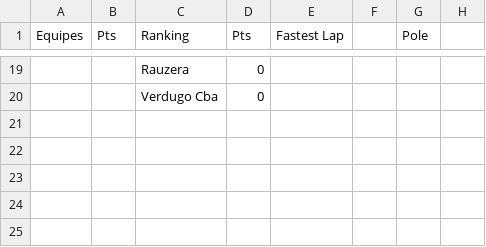
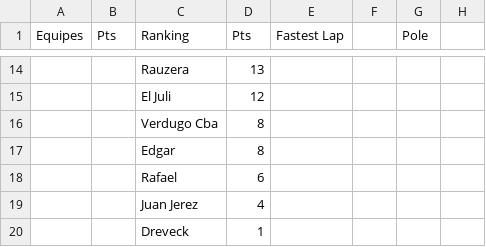
Before and after one commit to RAFBarbosa/top-sprint, a CSV file: public/data.csv, drawn as a sheet; only a part is shown, gaps mark what is left out; addresses are those after the commit; the diff covers the shown part only; the diff names each change by its address in the sheet, - before the commit and + after, or states it on an @@ line.

Commit message:
data standings bahrein

```diff
--- a/public/data.csv
+++ b/public/data.csv
-D14 (Pts): 0
+D14 (Pts): 13
+row 15:  |  | El Juli | 12
-D16 (Pts): 0
+D16 (Pts): 8
+row 17:  |  | Edgar | 8
+row 18:  |  | Rafael | 6
+row 19:  |  | Juan Jerez | 4
+row 20:  |  | Dreveck | 1
```
Also changed, not shown: 7 added rows, 12 removed rows and 14 edited cells elsewhere in this file.
